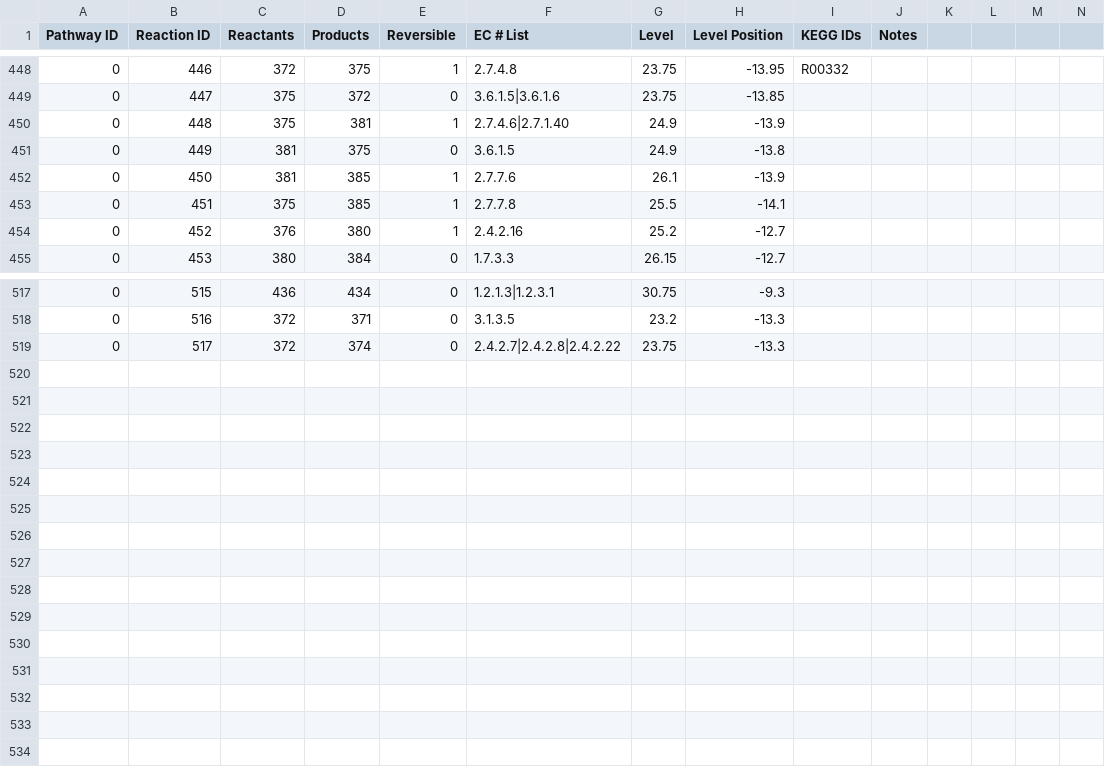
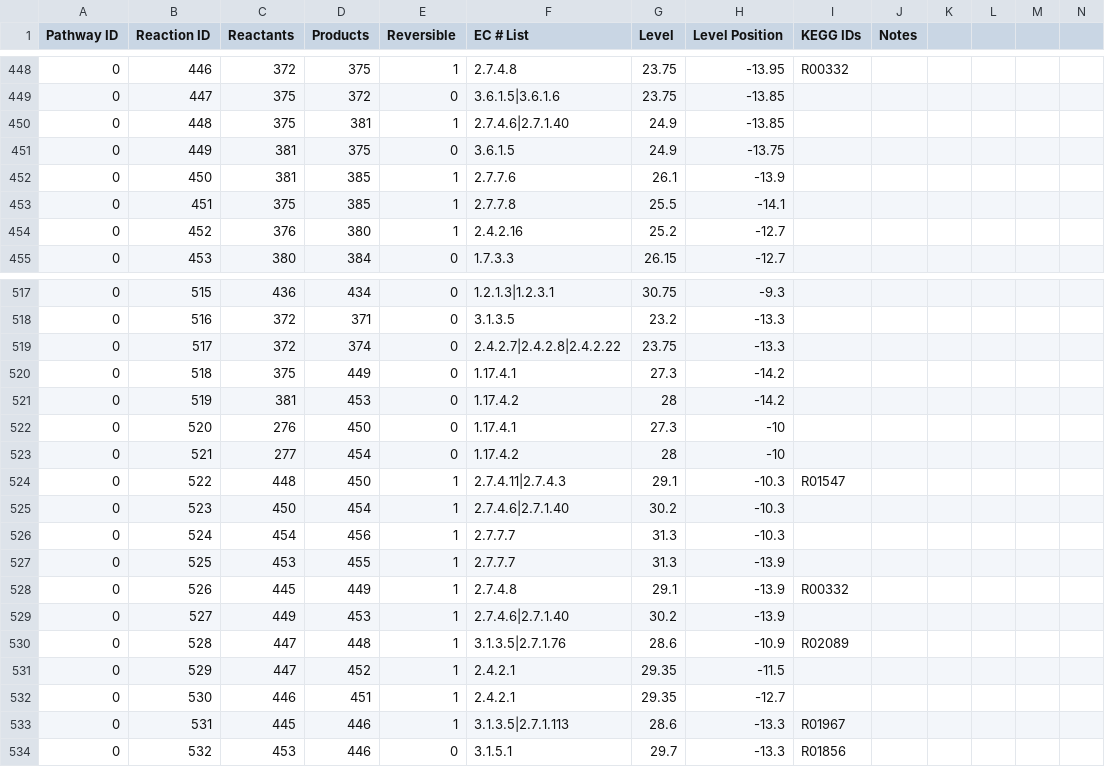
Before and after one commit to jimkell/mostSandbox, a CSV file: etc/visualization/pathways_reaction_positions1.csv, drawn as a sheet; only a part is shown, gaps mark what is left out.

Commit message:
Added reactions

```diff
--- a/etc/visualization/pathways_reaction_positions1.csv
+++ b/etc/visualization/pathways_reaction_positions1.csv
@@ -449,4 +449,4 @@ Pathway ID,Reaction ID,Reactants,Products,Reversible,EC # List,Level,Level Posit
 0,447,375,372,0,3.6.1.5|3.6.1.6,23.75,-13.85,,,,,,
-0,448,375,381,1,2.7.4.6|2.7.1.40,24.9,-13.9,,,,,,
-0,449,381,375,0,3.6.1.5,24.9,-13.8,,,,,,
+0,448,375,381,1,2.7.4.6|2.7.1.40,24.9,-13.85,,,,,,
+0,449,381,375,0,3.6.1.5,24.9,-13.75,,,,,,
 0,450,381,385,1,2.7.7.6,26.1,-13.9,,,,,,
@@ -519 +519,16 @@ Pathway ID,Reaction ID,Reactants,Products,Reversible,EC # List,Level,Level Posit
 0,517,372,374,0,2.4.2.7|2.4.2.8|2.4.2.22,23.75,-13.3,,,,,,
+0,518,375,449,0,1.17.4.1,27.3,-14.2,,,,,,
+0,519,381,453,0,1.17.4.2,28,-14.2,,,,,,
+0,520,276,450,0,1.17.4.1,27.3,-10,,,,,,
+0,521,277,454,0,1.17.4.2,28,-10,,,,,,
+0,522,448,450,1,2.7.4.11|2.7.4.3,29.1,-10.3,R01547,,,,,
+0,523,450,454,1,2.7.4.6|2.7.1.40,30.2,-10.3,,,,,,
+0,524,454,456,1,2.7.7.7,31.3,-10.3,,,,,,
+0,525,453,455,1,2.7.7.7,31.3,-13.9,,,,,,
+0,526,445,449,1,2.7.4.8,29.1,-13.9,R00332,,,,,
+0,527,449,453,1,2.7.4.6|2.7.1.40,30.2,-13.9,,,,,,
+0,528,447,448,1,3.1.3.5|2.7.1.76,28.6,-10.9,R02089,,,,,
+0,529,447,452,1,2.4.2.1,29.35,-11.5,,,,,,
+0,530,446,451,1,2.4.2.1,29.35,-12.7,,,,,,
+0,531,445,446,1,3.1.3.5|2.7.1.113,28.6,-13.3,R01967,,,,,
+0,532,453,446,0,3.1.5.1,29.7,-13.3,R01856,,,,,
```
